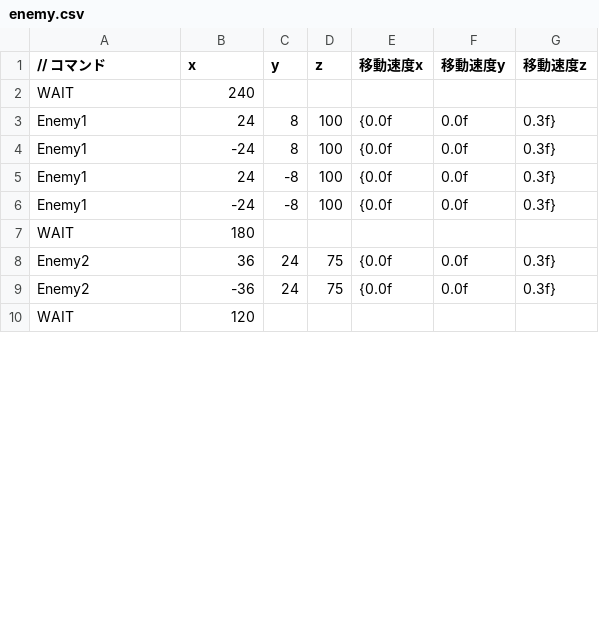
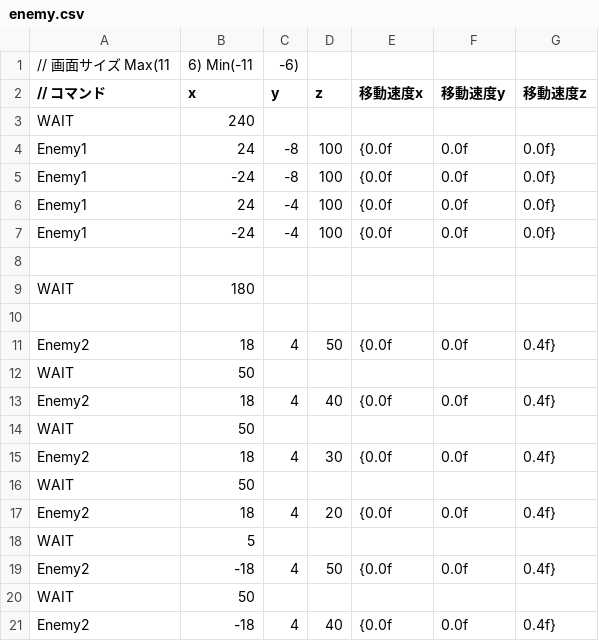
Before and after one commit to OrangeRL/JapanGameAwardsProto, a CSV file: CG2/Resources/enemy.csv, drawn as a sheet; only a part is shown; the shorter side is filled out with more unchanged rows; the diff covers the shown part only.

Commit message:
Enemyの行動変更

```diff
--- a/CG2/Resources/enemy.csv
+++ b/CG2/Resources/enemy.csv
@@ -1,9 +1,21 @@
+// 画面サイズ Max(11,6) Min(-11,-6)
 // コマンド,x,y,z,移動速度x,移動速度y,移動速度z
 WAIT,240,,
-Enemy1, 24, 8,100, {0.0f,0.0f,0.3f}
-Enemy1,-24, 8,100, {0.0f,0.0f,0.3f}
-Enemy1, 24,-8,100, {0.0f,0.0f,0.3f}
-Enemy1,-24,-8,100, {0.0f,0.0f,0.3f}
+Enemy1, 24,-8,100, {0.0f,0.0f,0.0f}
+Enemy1,-24,-8,100, {0.0f,0.0f,0.0f}
+Enemy1, 24,-4,100, {0.0f,0.0f,0.0f}
+Enemy1,-24,-4,100, {0.0f,0.0f,0.0f}
+
 WAIT,180,,
-Enemy2, 36,24,75, {0.0f,0.0f,0.3f}
-Enemy2,-36,24,75, {0.0f,0.0f,0.3f}
+
+Enemy2, 18, 4,50, {0.0f,0.0f,0.4f}
+WAIT,50,,
+Enemy2, 18, 4,40, {0.0f,0.0f,0.4f}
+WAIT,50,,
+Enemy2, 18, 4,30, {0.0f,0.0f,0.4f}
+WAIT,50,,
+Enemy2, 18, 4,20, {0.0f,0.0f,0.4f}
+WAIT,5,,
+Enemy2,-18, 4,50, {0.0f,0.0f,0.4f}
+WAIT,50,,
+Enemy2,-18, 4,40, {0.0f,0.0f,0.4f}
```
Also changed, not shown: 22 added rows, 3 removed rows and 38 edited cells elsewhere in this file, 3 other files.
